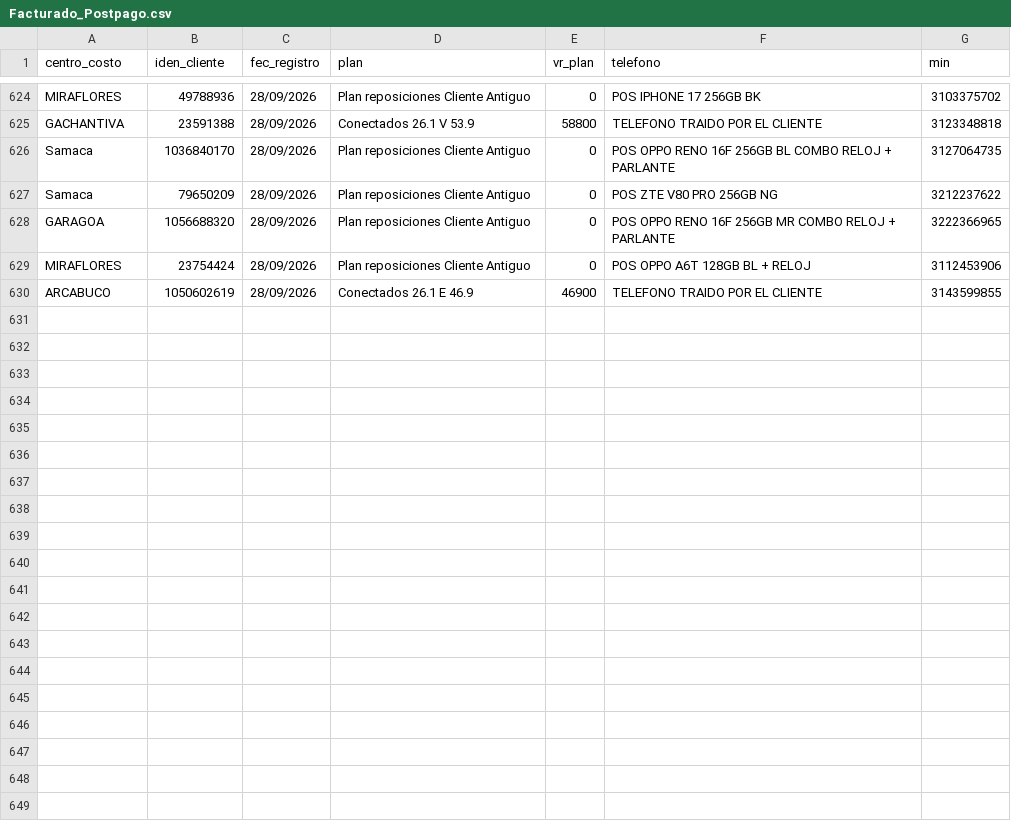
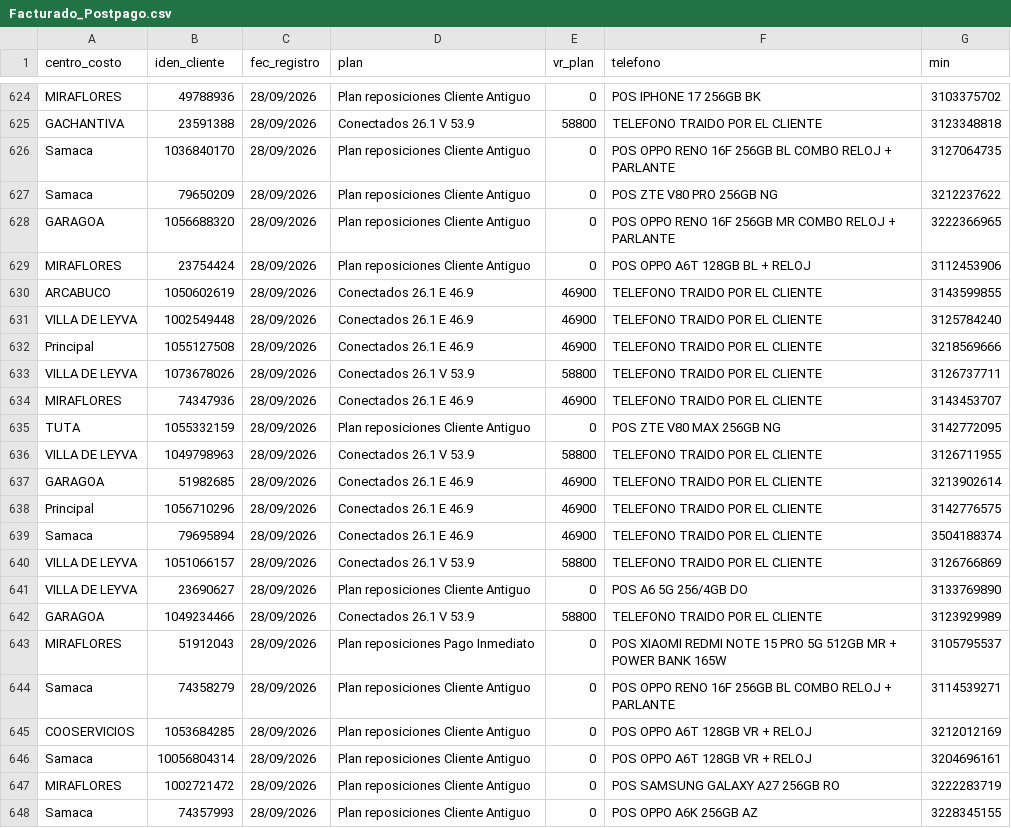
Before and after one commit to lubernu/prueba, a CSV file: Facturado_Postpago.csv, drawn as a sheet; only a part is shown, gaps mark what is left out; the diff names each change by its address in the sheet, - before the commit and + after, or states it on an @@ line.

Commit message:
Actualización automática: Facturado_Postpago.csv

```diff
--- a/Facturado_Postpago.csv
+++ b/Facturado_Postpago.csv
+row 631: VILLA DE LEYVA | 1002549448 | 28/09/2026 | Conectados 26.1 E 46.9 | 46900 | TELEFONO TRAIDO POR EL CLIENTE | 3125784240
+row 632: Principal | 1055127508 | 28/09/2026 | Conectados 26.1 E 46.9 | 46900 | TELEFONO TRAIDO POR EL CLIENTE | 3218569666
+row 633: VILLA DE LEYVA | 1073678026 | 28/09/2026 | Conectados 26.1 V 53.9 | 58800 | TELEFONO TRAIDO POR EL CLIENTE | 3126737711
+row 634: MIRAFLORES | 74347936 | 28/09/2026 | Conectados 26.1 E 46.9 | 46900 | TELEFONO TRAIDO POR EL CLIENTE | 3143453707
+row 635: TUTA | 1055332159 | 28/09/2026 | Plan reposiciones Cliente Antiguo | 0 | POS ZTE V80 MAX 256GB NG | 3142772095
+row 636: VILLA DE LEYVA | 1049798963 | 28/09/2026 | Conectados 26.1 V 53.9 | 58800 | TELEFONO TRAIDO POR EL CLIENTE | 3126711955
+row 637: GARAGOA | 51982685 | 28/09/2026 | Conectados 26.1 E 46.9 | 46900 | TELEFONO TRAIDO POR EL CLIENTE | 3213902614
+row 638: Principal | 1056710296 | 28/09/2026 | Conectados 26.1 E 46.9 | 46900 | TELEFONO TRAIDO POR EL CLIENTE | 3142776575
+row 639: Samaca | 79695894 | 28/09/2026 | Conectados 26.1 E 46.9 | 46900 | TELEFONO TRAIDO POR EL CLIENTE | 3504188374
+row 640: VILLA DE LEYVA | 1051066157 | 28/09/2026 | Conectados 26.1 V 53.9 | 58800 | TELEFONO TRAIDO POR EL CLIENTE | 3126766869
+row 641: VILLA DE LEYVA | 23690627 | 28/09/2026 | Plan reposiciones Cliente Antiguo | 0 | POS A6 5G 256/4GB DO | 3133769890
+row 642: GARAGOA | 1049234466 | 28/09/2026 | Conectados 26.1 V 53.9 | 58800 | TELEFONO TRAIDO POR EL CLIENTE | 3123929989
+row 643: MIRAFLORES | 51912043 | 28/09/2026 | Plan reposiciones Pago Inmediato | 0 | POS XIAOMI REDMI NOTE 15 PRO 5G 512GB MR + POWER BANK 165W | 3105795537
+row 644: Samaca | 74358279 | 28/09/2026 | Plan reposiciones Cliente Antiguo | 0 | POS OPPO RENO 16F 256GB BL COMBO RELOJ + PARLANTE | 3114539271
+row 645: COOSERVICIOS | 1053684285 | 28/09/2026 | Plan reposiciones Cliente Antiguo | 0 | POS OPPO A6T 128GB VR + RELOJ | 3212012169
+row 646: Samaca | 10056804314 | 28/09/2026 | Plan reposiciones Cliente Antiguo | 0 | POS OPPO A6T 128GB VR + RELOJ | 3204696161
+row 647: MIRAFLORES | 1002721472 | 28/09/2026 | Plan reposiciones Cliente Antiguo | 0 | POS SAMSUNG GALAXY A27 256GB RO | 3222283719
+row 648: Samaca | 74357993 | 28/09/2026 | Plan reposiciones Cliente Antiguo | 0 | POS OPPO A6K 256GB AZ | 3228345155
```
